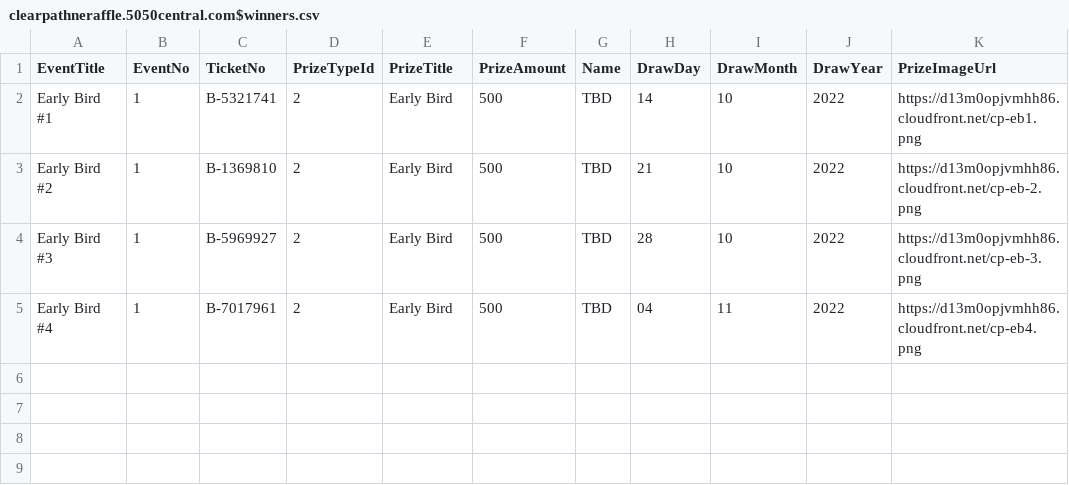
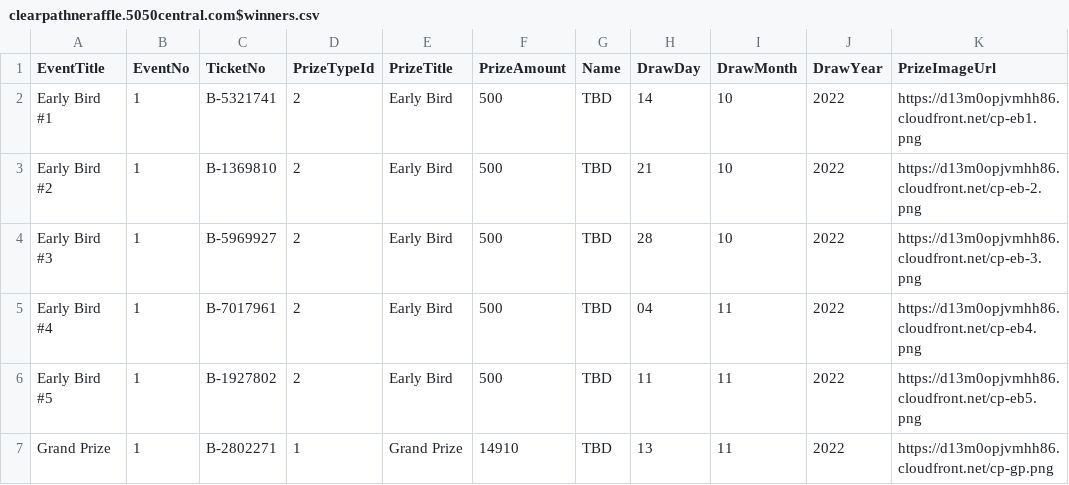
Before and after one commit to LuxYogasegaran/winners-list, a CSV file: clearpathneraffle.5050central.com$winners.csv, drawn as a sheet; the diff names each change by its address in the sheet, - before the commit and + after, or states it on an @@ line.

Commit message:
Update clearpathneraffle.5050central.com$winners.csv

```diff
--- a/clearpathneraffle.5050central.com$winners.csv
+++ b/clearpathneraffle.5050central.com$winners.csv
+row 6: Early Bird #5 | 1 | B-1927802 | 2 | Early Bird | 500 | TBD | 11 | 11 | 2022 | https://d13m0opjvmhh86.cloudfront.net/cp-eb5.png
+row 7: Grand Prize | 1 | B-2802271 | 1 | Grand Prize | 14910 | TBD | 13 | 11 | 2022 | https://d13m0opjvmhh86.cloudfront.net/cp-gp.png
```
